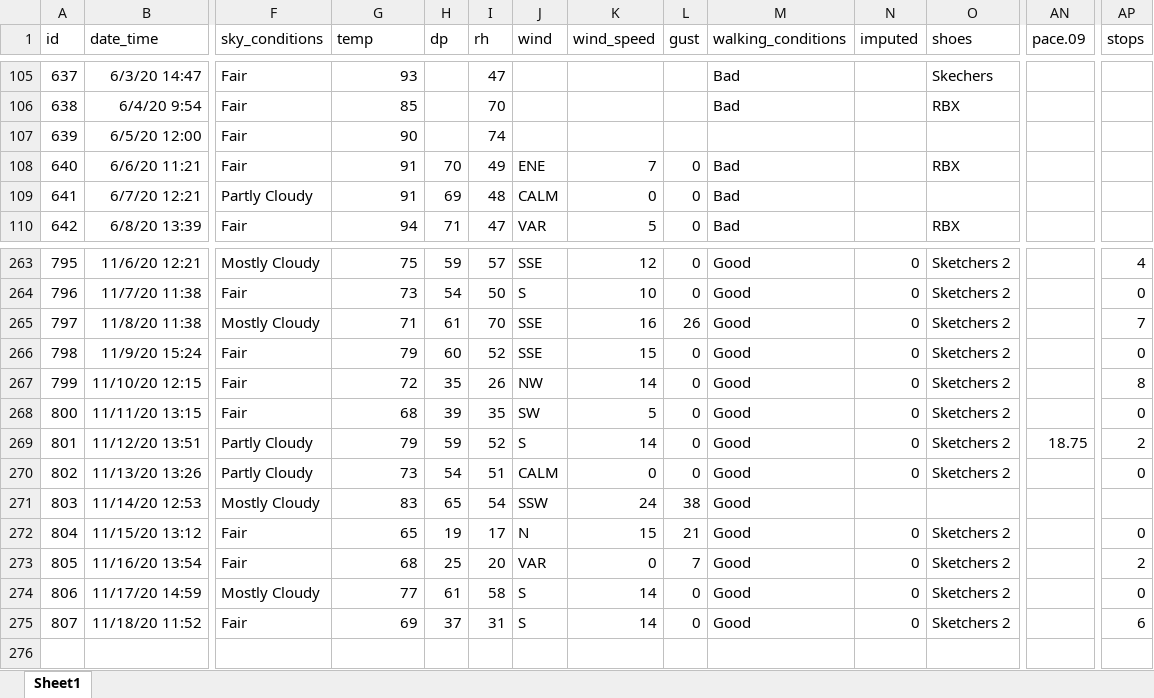
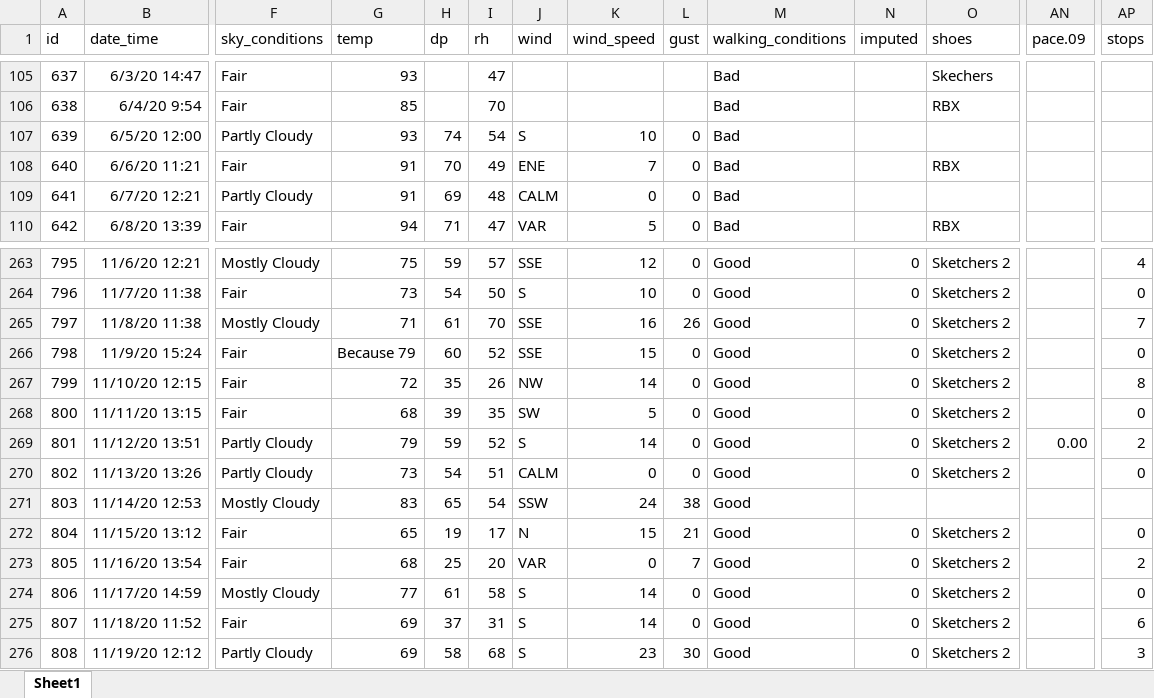
Before and after one commit to gitHubSlinkman/MyWalks, an Excel workbook: data/days.xlsx, sheet Sheet1, drawn as a sheet; only a part is shown, gaps mark what is left out; values as stored, in another font and other column widths than the file's, no borders; rows hold the shown columns only; the diff names each change by its address in the sheet, - before the commit and + after, or states it on an @@ line.

Commit message:
2020-11-19 19:22
1. Added walk and corrected weather data to
   daya/days.xlsx

2. Debugging functions/plot_sky_conditions_v01.R
3. Developing tests/test__plot_sky_conditions.Rmd

```diff
--- a/data/days.xlsx (sheet Sheet1)
+++ b/data/days.xlsx (sheet Sheet1)
-F107 (sky_conditions): Fair
+F107 (sky_conditions): Partly Cloudy
-G107 (temp): 90
+G107 (temp): 93
-H107 (dp): (empty)
+H107 (dp): 74
-I107 (rh): 74
+I107 (rh): 54
-J107 (wind): (empty)
+J107 (wind): S
-K107 (wind_speed): (empty)
+K107 (wind_speed): 10
-L107 (gust): (empty)
+L107 (gust): 0
-M107 (walking_conditions): (empty)
+M107 (walking_conditions): Bad
-G266 (temp): 79
+G266 (temp): Because 79
-AN269 (pace.09): 18.75
+AN269 (pace.09): 0.00
+row 276: 808 | 11/19/20 12:12 | Partly Cloudy | 69 | 58 | 68 | S | 23 | 30 | Good | 0 | Sketchers 2 |  | 3
```
Also changed, not shown: 2 other files.
